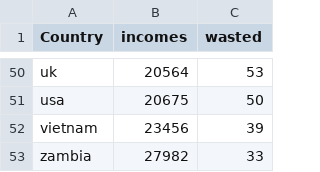
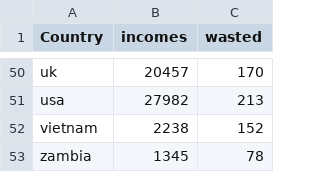
Before and after one commit to UnaiSasi17/PBL4, a CSV file: Estadistica/Datos.csv, drawn as a sheet; only a part is shown, gaps mark what is left out; the diff covers the shown part only; the diff names each change by its address in the sheet, - before the commit and + after, or states it on an @@ line.

```diff
--- a/Estadistica/Datos.csv
+++ b/Estadistica/Datos.csv
-B50 (incomes): 20564
+B50 (incomes): 20457
-C50 (wasted): 53
+C50 (wasted): 170
-B51 (incomes): 20675
+B51 (incomes): 27982
-C51 (wasted): 50
+C51 (wasted): 213
-B52 (incomes): 23456
+B52 (incomes): 2238
-C52 (wasted): 39
+C52 (wasted): 152
-B53 (incomes): 27982
+B53 (incomes): 1345
-C53 (wasted): 33
+C53 (wasted): 78
```
Also changed, not shown: 95 edited cells elsewhere in this file, 2 other files.
